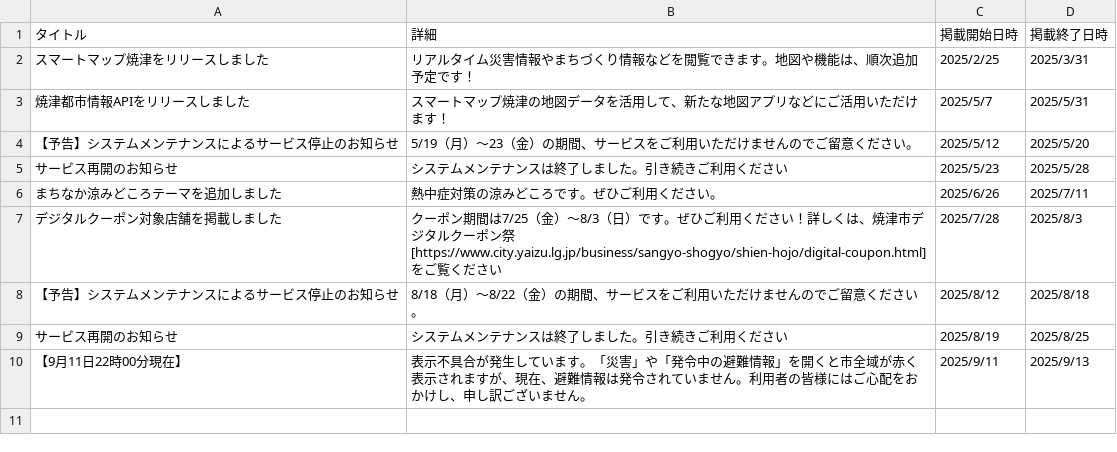
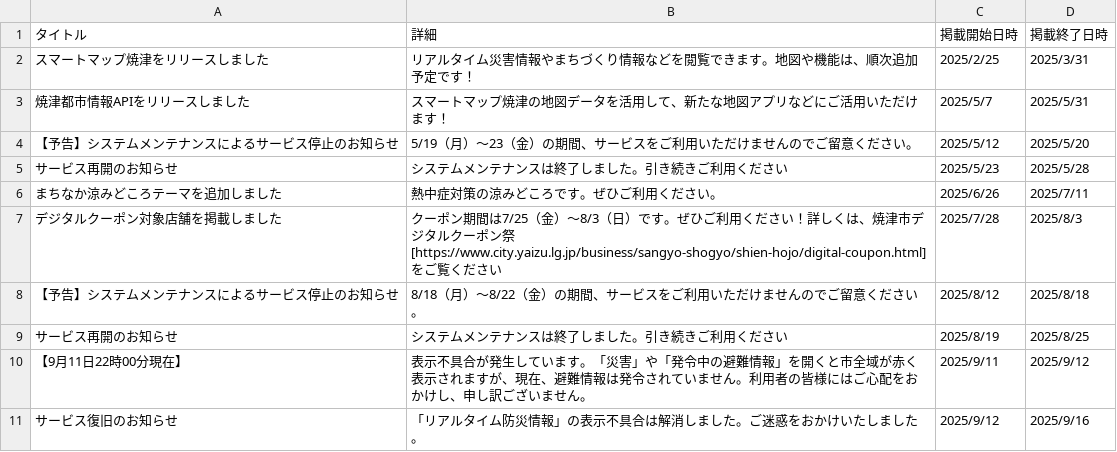
Before and after one commit to yaizu-city/app, a CSV file: お知らせ.csv, drawn as a sheet.

Commit message:
サービス普及に伴うお知らせの更新

```diff
--- a/お知らせ.csv
+++ b/お知らせ.csv
@@ -9,2 +9,3 @@
 サービス再開のお知らせ,システムメンテナンスは終了しました。引き続きご利用ください,2025/8/19,2025/8/25
-【9月11日22時00分現在】,表示不具合が発生しています。「災害」や「発令中の避難情報」を開くと市全域が赤く表示されますが、現在、避難情報は発令されていません。利用者の皆様にはご心配をおかけし、申し訳ございません。,2025/9/11,2025/9/13
+【9月11日22時00分現在】,表示不具合が発生しています。「災害」や「発令中の避難情報」を開くと市全域が赤く表示されますが、現在、避難情報は発令されていません。利用者の皆様にはご心配をおかけし、申し訳ございません。,2025/9/11,2025/9/12
+サービス復旧のお知らせ,「リアルタイム防災情報」の表示不具合は解消しました。ご迷惑をおかけいたしました。,2025/9/12,2025/9/16
```
